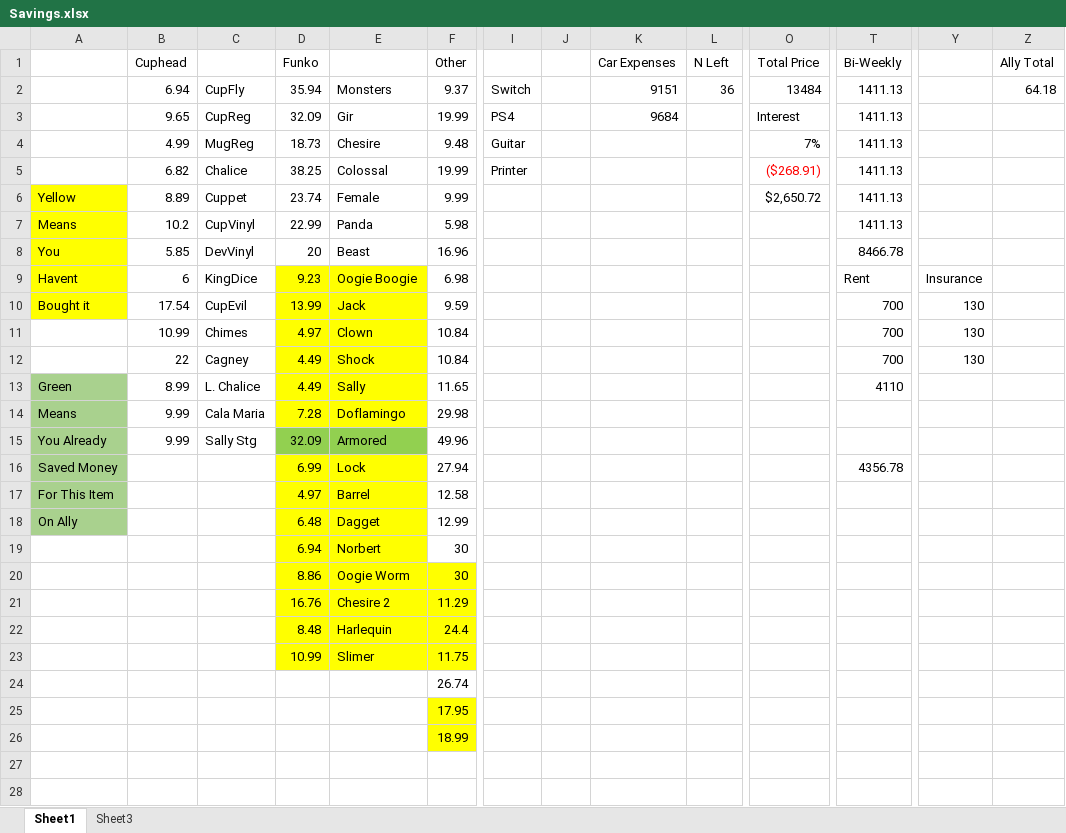
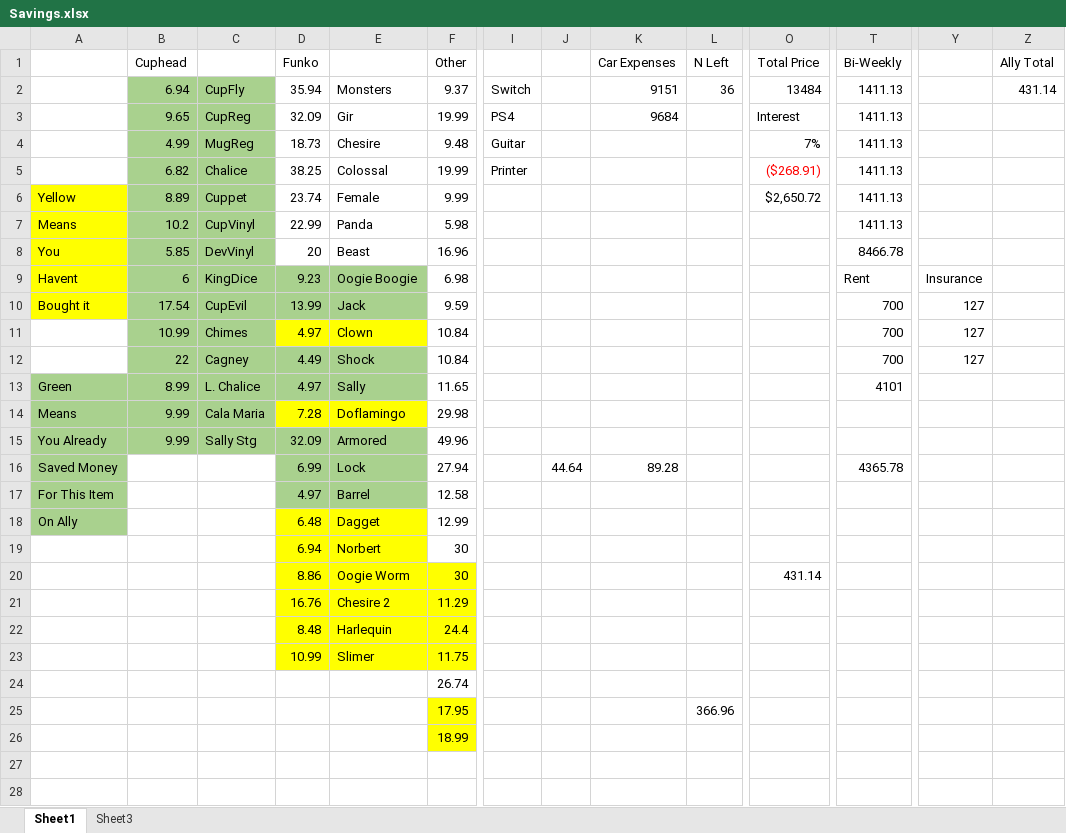
Before and after one commit to RickJacome/CurriculumVitae, an Excel workbook: Savings.xlsx, sheet Sheet1, drawn as a sheet; only a part is shown, gaps mark what is left out; values as stored, in another font and other column widths than the file's, no borders; the diff covers the shown part only; the diff names each change by its address in the sheet, - before the commit and + after, or states it on an @@ line.

Commit message:
Update Savings.xlsx

```diff
--- a/Savings.xlsx (sheet Sheet1)
+++ b/Savings.xlsx (sheet Sheet1)
-B2:C15 fill: none
+B2:C15 fill: #A9D18E
-Z2 (Ally Total): 64.18
+Z2 (Ally Total): 431.14
-D9:E10 fill: #FFFF00
+D9:E10 fill: #A9D18E
-Y10:Y12: 130
+Y10:Y12: 127
-D12:E13 fill: #FFFF00
+D12:E13 fill: #A9D18E
-D13 (Funko): 4.49
+D13 (Funko): 4.97
-T13 (Bi-Weekly): 4110
+T13 (Bi-Weekly): 4101
-D15:E15 fill: #92D050
+D15:E15 fill: #A9D18E
-D16:E17 fill: #FFFF00
+D16:E17 fill: #A9D18E
-J16: (empty)
+J16: 44.64
-K16 (Car Expenses): (empty)
+K16 (Car Expenses): 89.28
-T16 (Bi-Weekly): 4356.78
+T16 (Bi-Weekly): 4365.78
-O20 (Total Price): (empty)
+O20 (Total Price): 431.14
-L25 (N Left): (empty)
+L25 (N Left): 366.96
```
Also changed, not shown: 9 edited cells elsewhere in this sheet.
